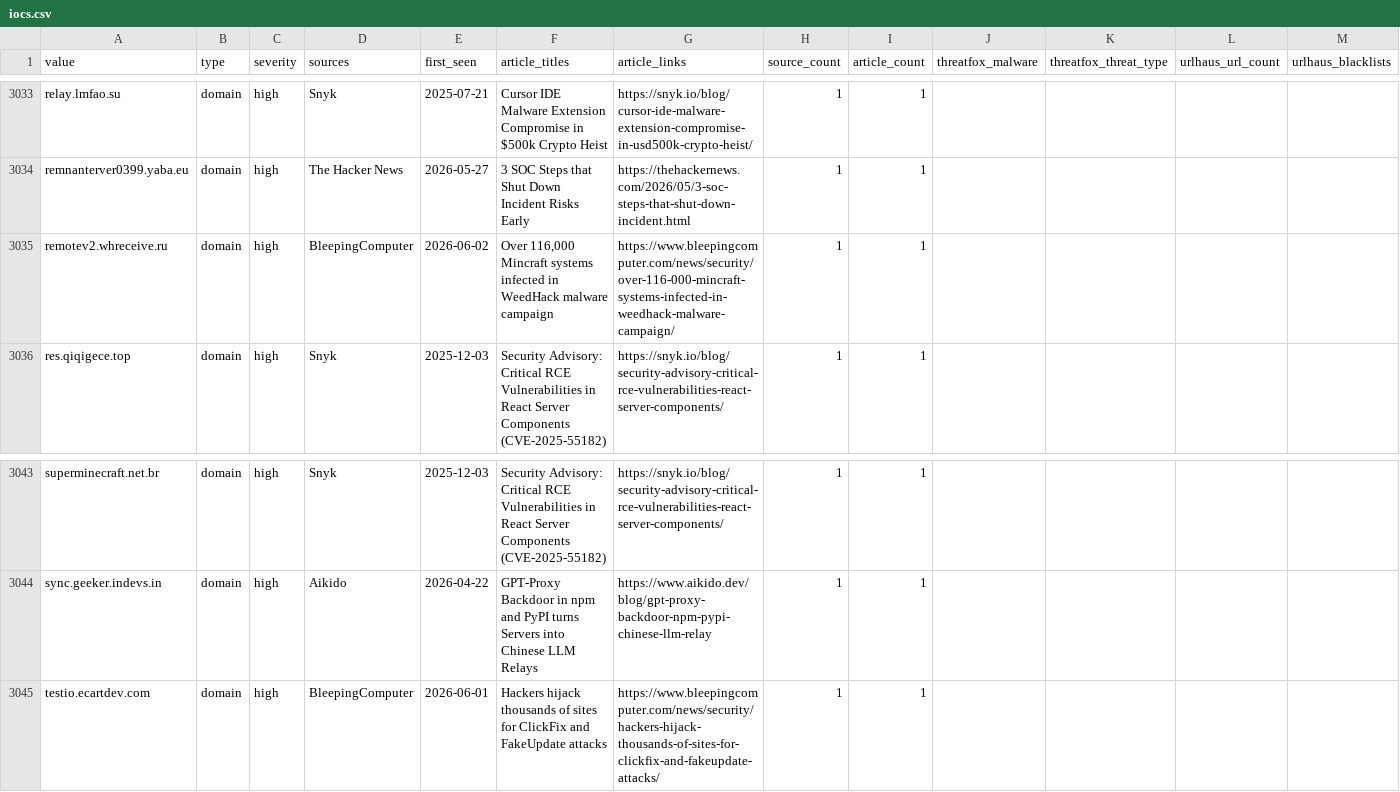
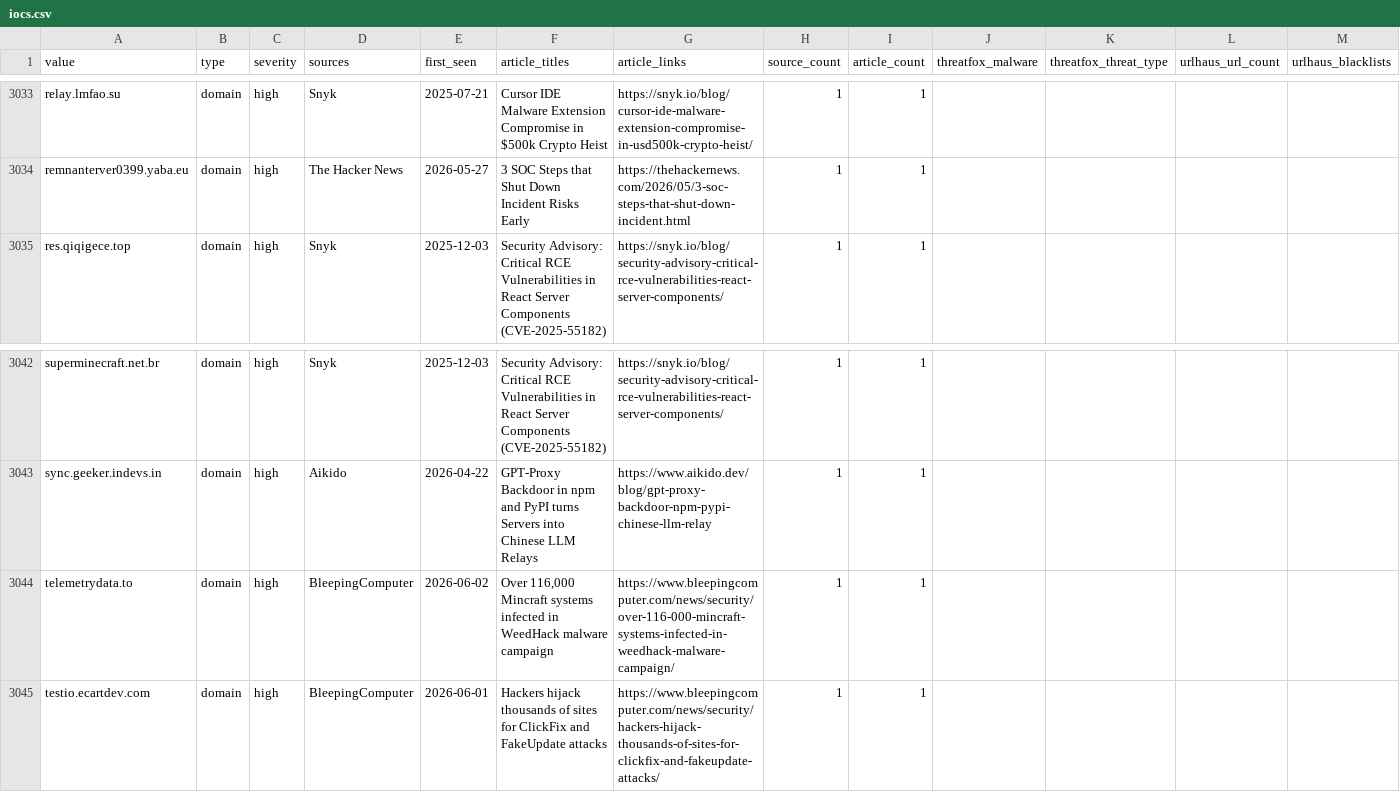
Before and after one commit to Virtualhaggis/usecaseintel, a CSV file: intel/iocs.csv, drawn as a sheet; only a part is shown, gaps mark what is left out; removed rows and columns are numbered as before the commit, all else as after; rows hold the shown columns only; the diff names each change by its address in the sheet, - before the commit and + after, or states it on an @@ line.

```diff
--- a/intel/iocs.csv
+++ b/intel/iocs.csv
-row 3035: remotev2.whreceive.ru | domain | high | BleepingComputer | 2026-06-02 | Over 116,000 Mincraft systems infected in WeedHack malware campaign | https://www.bleepingcomputer.com/news/security/over-116-000-mincraft-systems-infected-in-weedhack-malware-campaign/ | 1 | 1
+row 3044: telemetrydata.to | domain | high | BleepingComputer | 2026-06-02 | Over 116,000 Mincraft systems infected in WeedHack malware campaign | https://www.bleepingcomputer.com/news/security/over-116-000-mincraft-systems-infected-in-weedhack-malware-campaign/ | 1 | 1
```
Also changed, not shown: intel/splunk_lookup_iocs.csv, 16 other files.
